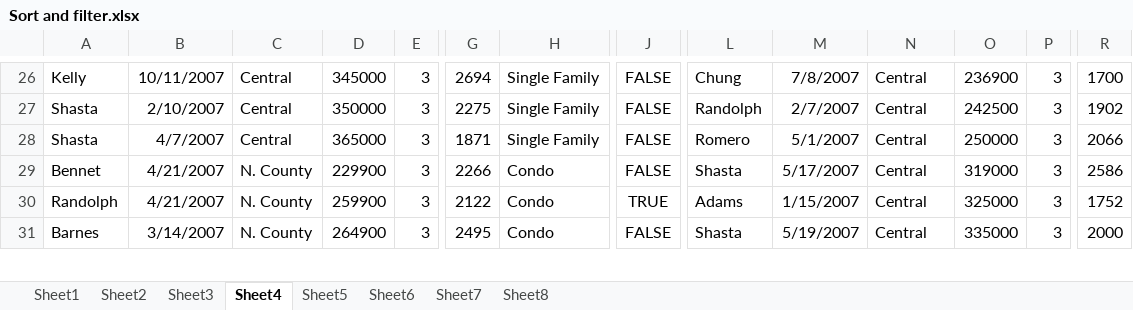
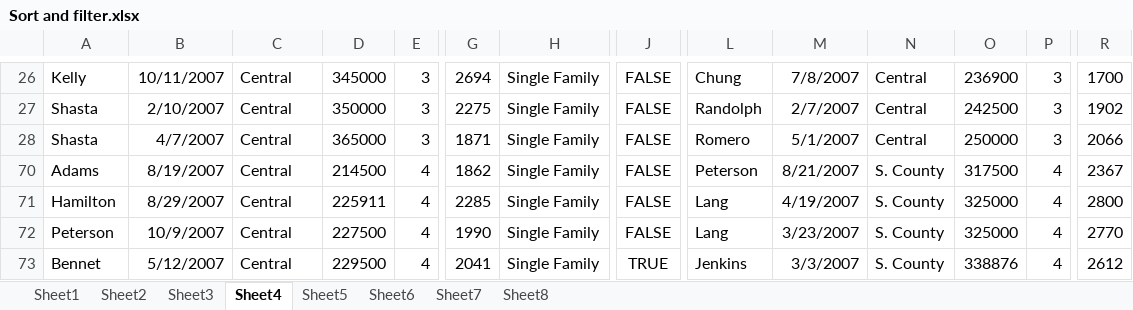
Before and after one commit to nehasingh7801/Data-Analysis-with-Excel, an Excel workbook: Sort and filter.xlsx, sheet Sheet4, drawn as a sheet; only a part is shown, gaps mark what is left out; values as stored, in another font and other column widths than the file's, no borders; table styles not drawn; removed rows and columns are numbered as before the commit, all else as after; rows hold the shown columns only; the diff covers the shown part only; the diff names each change by its address in the sheet, - before the commit and + after, or states it on an @@ line.

```diff
--- a/Sort and filter.xlsx (sheet Sheet4)
+++ b/Sort and filter.xlsx (sheet Sheet4)
@@ row 70 unhidden: Adams | 8/19/2007 | Central | 214500 | 4 | 1862 | Single Family | FALSE | Peterson | 8/21/2007 | S. County | 317500 | 4 | 2367 @@
@@ row 71 unhidden: Hamilton | 8/29/2007 | Central | 225911 | 4 | 2285 | Single Family | FALSE | Lang | 4/19/2007 | S. County | 325000 | 4 | 2800 @@
@@ row 72 unhidden: Peterson | 10/9/2007 | Central | 227500 | 4 | 1990 | Single Family | FALSE | Lang | 3/23/2007 | S. County | 325000 | 4 | 2770 @@
-B73: 4/21/2007
+B73: 5/12/2007
-C73: N. County
+C73: Central
-D73: 229900
+D73: 229500
-E73: 3
+E73: 4
-G73: 2266
+G73: 2041
-H73: Condo
+H73: Single Family
-J73: FALSE
+J73: TRUE
-L73: Shasta
+L73: Jenkins
-M73: 5/17/2007
+M73: 3/3/2007
-N73: Central
+N73: S. County
-O73: 319000
+O73: 338876
-P73: 3
+P73: 4
-R73: 2586
+R73: 2612
@@ row 30 hidden: Randolph | 4/21/2007 | N. County | 259900 | 3 | 2122 | Condo | TRUE | Adams | 1/15/2007 | Central | 325000 | 3 | 1752 @@
@@ row 31 hidden: Barnes | 3/14/2007 | N. County | 264900 | 3 | 2495 | Condo | FALSE | Shasta | 5/19/2007 | Central | 335000 | 3 | 2000 @@
```
Also changed, not shown: 18 hidden or unhidden rows and 57 edited cells elsewhere in this sheet, sheet Sheet2, sheet Sheet1, sheet Sheet3, sheet Sheet5, sheet Sheet7, 2 other files.
